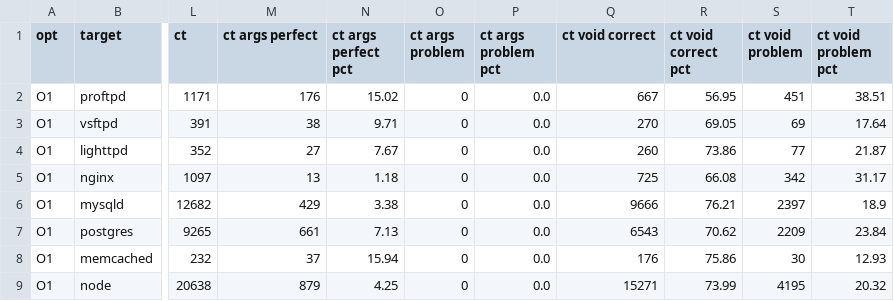
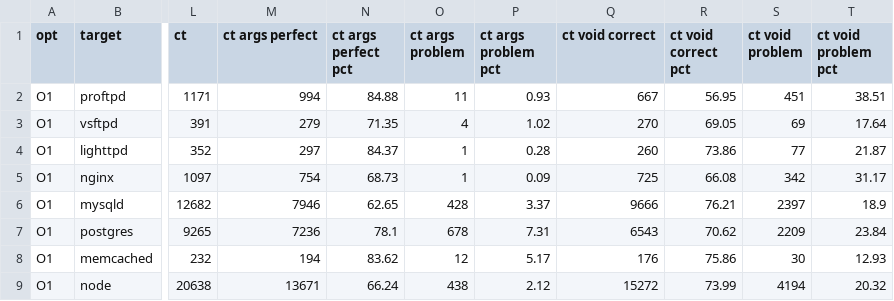
Before and after one commit to IntRepair/tauCFI, a CSV file: MA_Pictures/classification_comp2.type_exp2.O1.csv, drawn as a sheet; only a part is shown, gaps mark what is left out; the diff names each change by its address in the sheet, - before the commit and + after, or states it on an @@ line.

```diff
--- a/MA_Pictures/classification_comp2.type_exp2.O1.csv
+++ b/MA_Pictures/classification_comp2.type_exp2.O1.csv
-M2 (ct args perfect): 176
+M2 (ct args perfect): 994
-N2 (ct args perfect pct): 15.02
+N2 (ct args perfect pct): 84.88
-O2 (ct args problem): 0
+O2 (ct args problem): 11
-P2 (ct args problem pct): 0.0
+P2 (ct args problem pct): 0.93
-M3 (ct args perfect): 38
+M3 (ct args perfect): 279
-N3 (ct args perfect pct): 9.71
+N3 (ct args perfect pct): 71.35
-O3 (ct args problem): 0
+O3 (ct args problem): 4
-P3 (ct args problem pct): 0.0
+P3 (ct args problem pct): 1.02
-M4 (ct args perfect): 27
+M4 (ct args perfect): 297
-N4 (ct args perfect pct): 7.67
+N4 (ct args perfect pct): 84.37
-O4:O5 (ct args problem): 0
+O4:O5 (ct args problem): 1
-P4 (ct args problem pct): 0.0
+P4 (ct args problem pct): 0.28
-M5 (ct args perfect): 13
+M5 (ct args perfect): 754
-N5 (ct args perfect pct): 1.18
+N5 (ct args perfect pct): 68.73
-P5 (ct args problem pct): 0.0
+P5 (ct args problem pct): 0.09
-M6 (ct args perfect): 429
+M6 (ct args perfect): 7946
-N6 (ct args perfect pct): 3.38
+N6 (ct args perfect pct): 62.65
-O6 (ct args problem): 0
+O6 (ct args problem): 428
-P6 (ct args problem pct): 0.0
+P6 (ct args problem pct): 3.37
-M7 (ct args perfect): 661
+M7 (ct args perfect): 7236
-N7 (ct args perfect pct): 7.13
+N7 (ct args perfect pct): 78.1
-O7 (ct args problem): 0
+O7 (ct args problem): 678
-P7 (ct args problem pct): 0.0
+P7 (ct args problem pct): 7.31
-M8 (ct args perfect): 37
+M8 (ct args perfect): 194
-N8 (ct args perfect pct): 15.94
+N8 (ct args perfect pct): 83.62
-O8 (ct args problem): 0
+O8 (ct args problem): 12
-P8 (ct args problem pct): 0.0
+P8 (ct args problem pct): 5.17
-M9 (ct args perfect): 879
+M9 (ct args perfect): 13671
-N9 (ct args perfect pct): 4.25
+N9 (ct args perfect pct): 66.24
-O9 (ct args problem): 0
+O9 (ct args problem): 438
-P9 (ct args problem pct): 0.0
+P9 (ct args problem pct): 2.12
-Q9 (ct void correct): 15271
+Q9 (ct void correct): 15272
-S9 (ct void problem): 4195
+S9 (ct void problem): 4194
```
Also changed, not shown: MA_Pictures/classification_comp2.type_exp2.O0.csv, MA_Pictures/classification_comp2.type_exp2.O2.csv, 29 other files.
